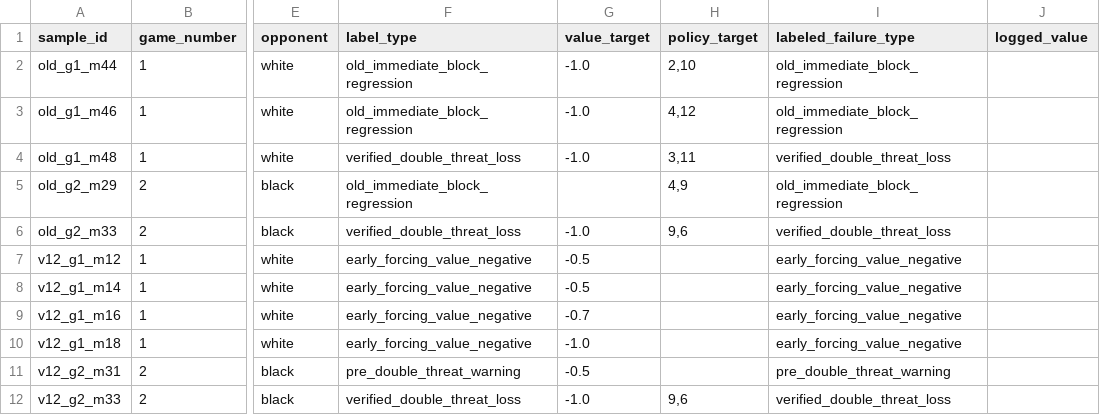
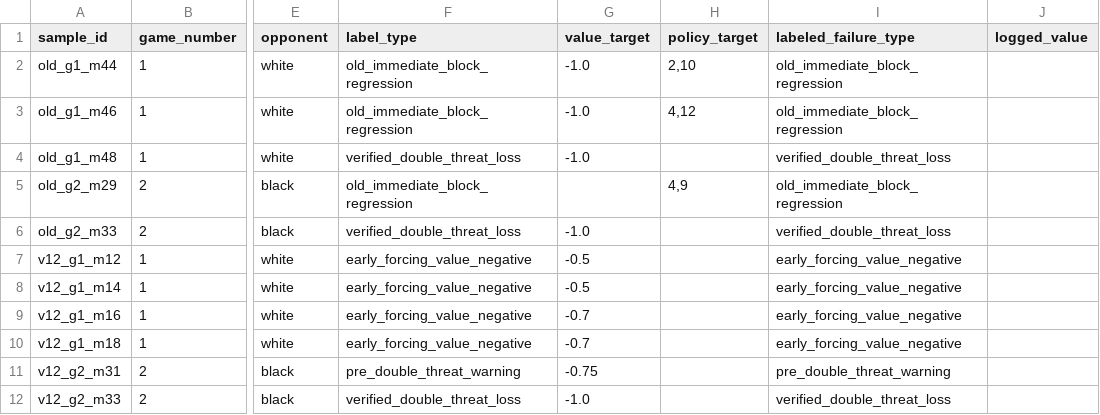
Before and after one commit to jingyifan112/neural-gomoku, a CSV file: analysis/v12b_repair_eval_v12_candidate.csv, drawn as a sheet; only a part is shown, gaps mark what is left out; the diff names each change by its address in the sheet, - before the commit and + after, or states it on an @@ line.

Commit message:
Update v12b candidate repair baseline

```diff
--- a/analysis/v12b_repair_eval_v12_candidate.csv
+++ b/analysis/v12b_repair_eval_v12_candidate.csv
-H4 (policy_target): 3,11
+H4 (policy_target): (empty)
-H6 (policy_target): 9,6
+H6 (policy_target): (empty)
-G10 (value_target): -1.0
+G10 (value_target): -0.7
-G11 (value_target): -0.5
+G11 (value_target): -0.75
-H12 (policy_target): 9,6
+H12 (policy_target): (empty)
```
